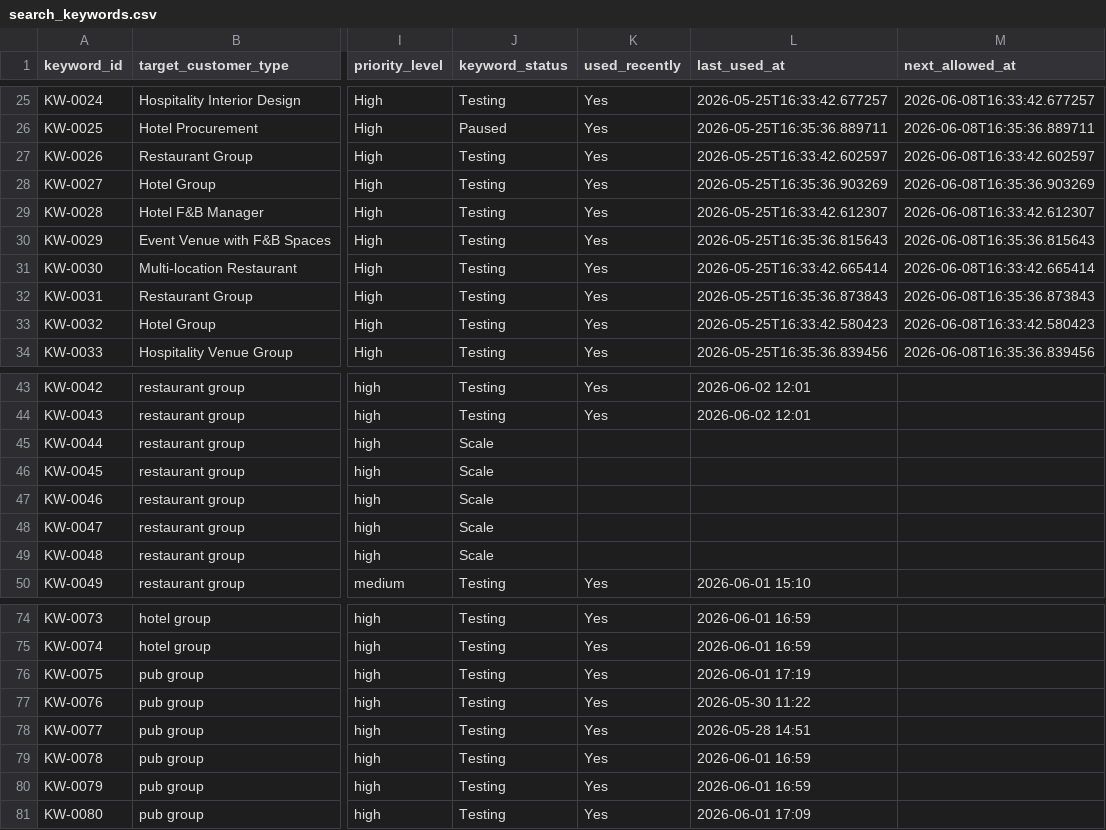
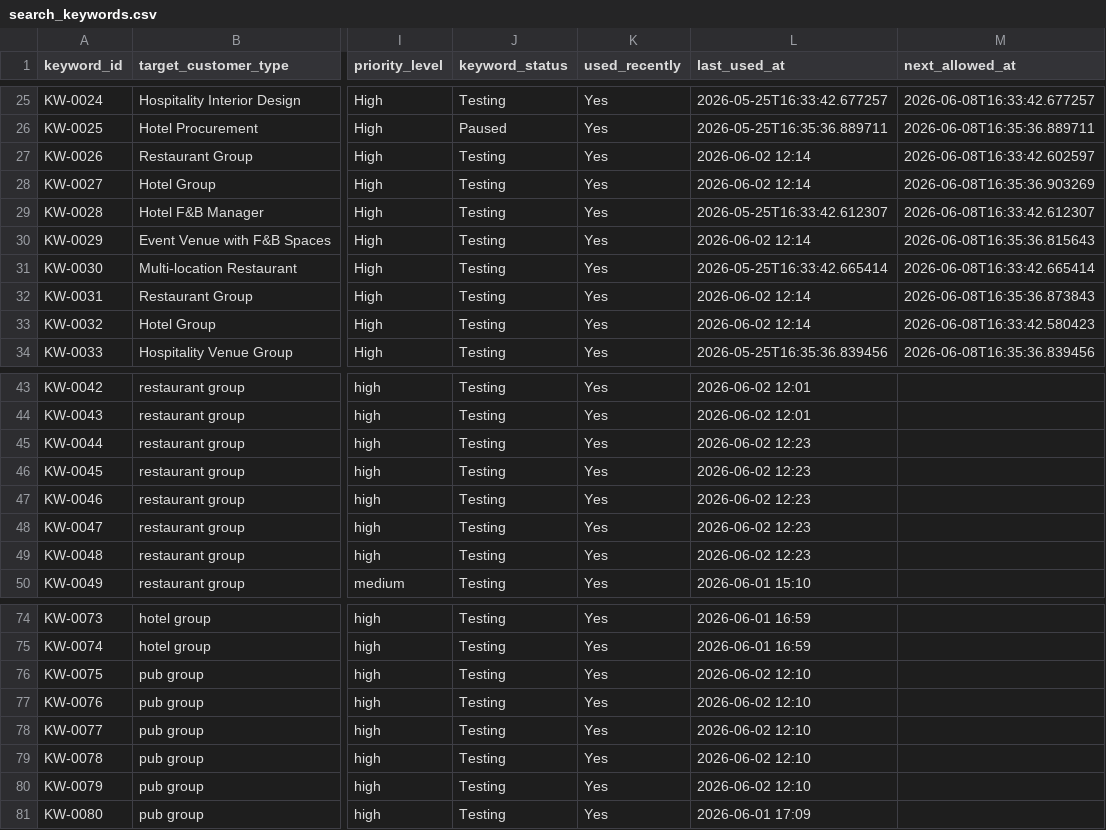
Before and after one commit to a331468564/cloak-youhua, a CSV file: data/search_keywords.csv, drawn as a sheet; only a part is shown, gaps mark what is left out; the diff names each change by its address in the sheet, - before the commit and + after, or states it on an @@ line.

```diff
--- a/data/search_keywords.csv
+++ b/data/search_keywords.csv
-L27 (last_used_at): 2026-05-25T16:33:42.602597
+L27 (last_used_at): 2026-06-02 12:14
-L28 (last_used_at): 2026-05-25T16:35:36.903269
+L28 (last_used_at): 2026-06-02 12:14
-L30 (last_used_at): 2026-05-25T16:35:36.815643
+L30 (last_used_at): 2026-06-02 12:14
-L32 (last_used_at): 2026-05-25T16:35:36.873843
+L32 (last_used_at): 2026-06-02 12:14
-L33 (last_used_at): 2026-05-25T16:33:42.580423
+L33 (last_used_at): 2026-06-02 12:14
-J45:J49 (keyword_status): Scale
+J45:J49 (keyword_status): Testing
-K45:K49 (used_recently): (empty)
+K45:K49 (used_recently): Yes
-L45:L49 (last_used_at): (empty)
+L45:L49 (last_used_at): 2026-06-02 12:23
-L76 (last_used_at): 2026-06-01 17:19
+L76 (last_used_at): 2026-06-02 12:10
-L77 (last_used_at): 2026-05-30 11:22
+L77 (last_used_at): 2026-06-02 12:10
-L78 (last_used_at): 2026-05-28 14:51
+L78 (last_used_at): 2026-06-02 12:10
-L79:L80 (last_used_at): 2026-06-01 16:59
+L79:L80 (last_used_at): 2026-06-02 12:10
```
Also changed, not shown: 6 other files.
